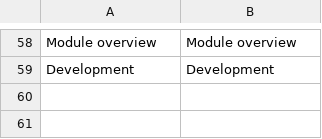
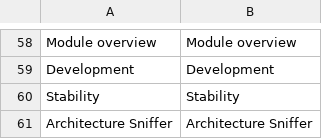
Before and after one commit to zyuzka/development, a CSV file: data/translation/Zed/en_US.csv, drawn as a sheet; only a part is shown, gaps mark what is left out; the diff names each change by its address in the sheet, - before the commit and + after, or states it on an @@ line.

```diff
--- a/data/translation/Zed/en_US.csv
+++ b/data/translation/Zed/en_US.csv
+row 60: Stability | Stability
+row 61: Architecture Sniffer | Architecture Sniffer
```
Also changed, not shown: data/translation/Zed/de_DE.csv.
